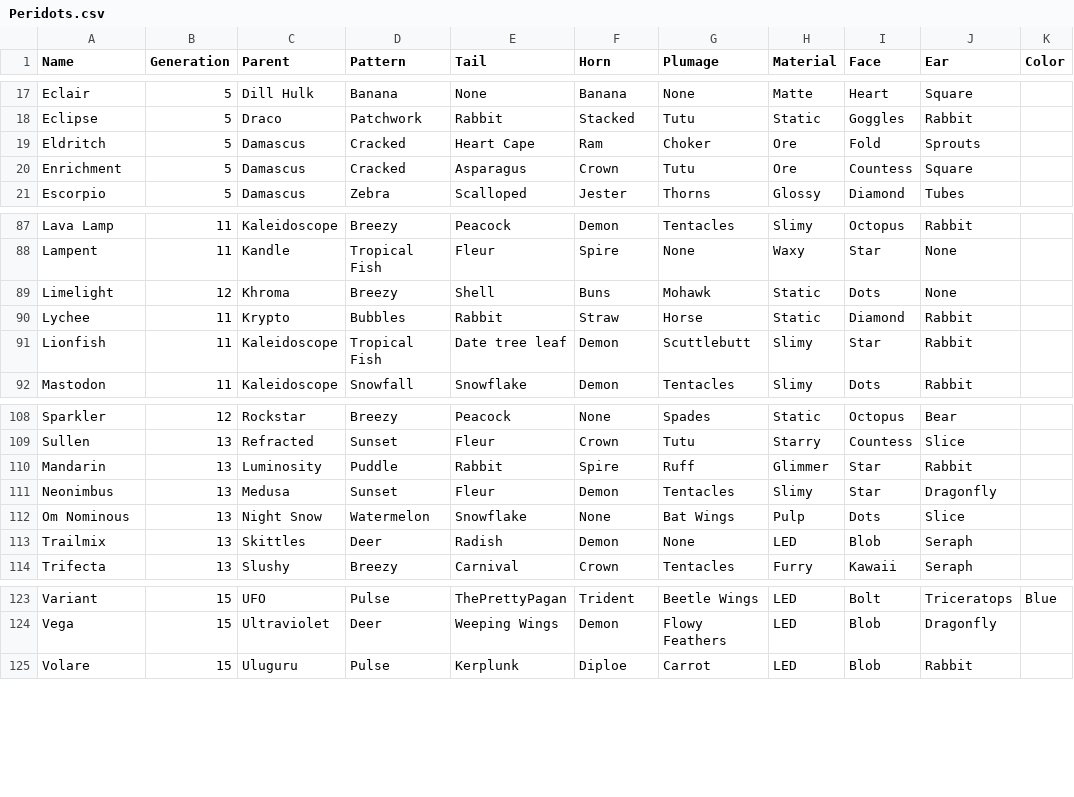
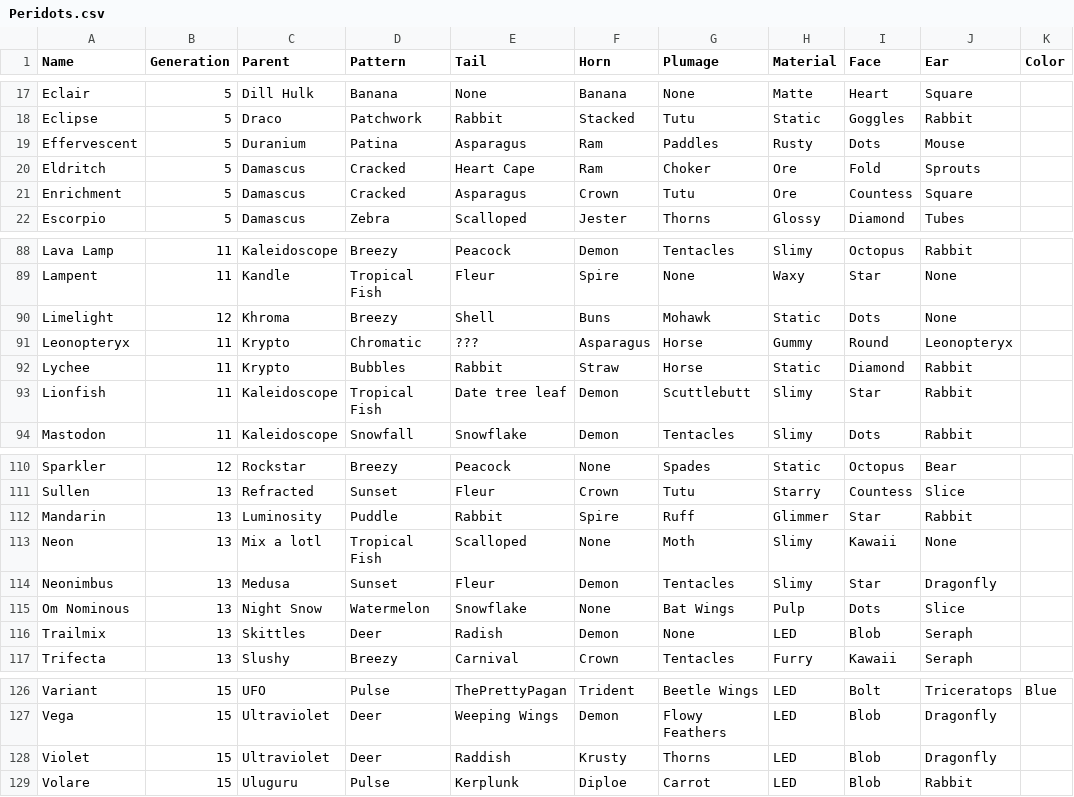
Before and after one commit to g1ddy/PeridotArchetypeFinder, a CSV file: assets/Peridots.csv, drawn as a sheet; only a part is shown, gaps mark what is left out.

```diff
--- a/assets/Peridots.csv
+++ b/assets/Peridots.csv
@@ -18,2 +18,3 @@ Eclair,5,Dill Hulk,Banana,None,Banana,None,Matte,Heart,Square,
 Eclipse,5,Draco,Patchwork,Rabbit,Stacked,Tutu,Static,Goggles,Rabbit,
+Effervescent,5,Duranium,Patina,Asparagus,Ram,Paddles,Rusty,Dots,Mouse,
 Eldritch,5,Damascus,Cracked,Heart Cape,Ram,Choker,Ore,Fold,Sprouts,
@@ -89,2 +90,3 @@ Lampent,11,Kandle,Tropical Fish,Fleur,Spire,None,Waxy,Star,None,
 Limelight,12,Khroma,Breezy,Shell,Buns,Mohawk,Static,Dots,None,
+Leonopteryx,11,Krypto,Chromatic,???,Asparagus,Horse,Gummy,Round,Leonopteryx,
 Lychee,11,Krypto,Bubbles,Rabbit,Straw,Horse,Static,Diamond,Rabbit,
@@ -110,2 +112,3 @@ Sullen,13,Refracted,Sunset,Fleur,Crown,Tutu,Starry,Countess,Slice,
 Mandarin,13,Luminosity,Puddle,Rabbit,Spire,Ruff,Glimmer,Star,Rabbit,
+Neon,13,Mix a lotl,Tropical Fish,Scalloped,None,Moth,Slimy,Kawaii,None,
 Neonimbus,13,Medusa,Sunset,Fleur,Demon,Tentacles,Slimy,Star,Dragonfly,
@@ -124,2 +127,3 @@ Variant,15,UFO,Pulse,ThePrettyPagan,Trident,Beetle Wings,LED,Bolt,Triceratops,Bl
 Vega,15,Ultraviolet,Deer,Weeping Wings,Demon,Flowy Feathers,LED,Blob,Dragonfly,
+Violet,15,Ultraviolet,Deer,Raddish,Krusty,Thorns,LED,Blob,Dragonfly,
 Volare,15,Uluguru,Pulse,Kerplunk,Diploe,Carrot,LED,Blob,Rabbit,
```
Also changed, not shown: 4 other files.
